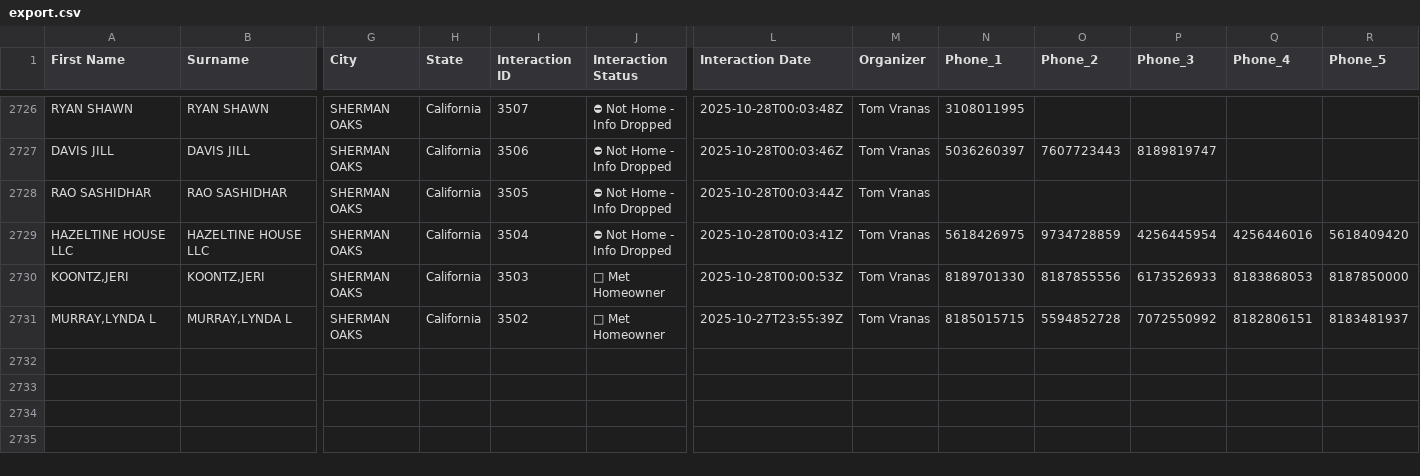
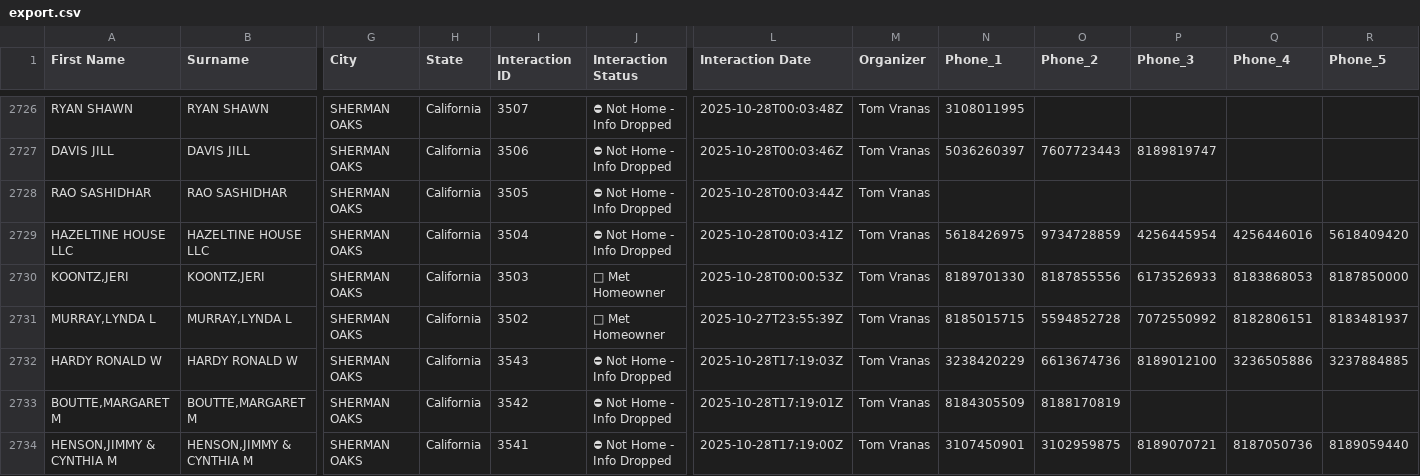
Before and after one commit to fxsBulqit/manuald2d, a CSV file: export.csv, drawn as a sheet; only a part is shown, gaps mark what is left out; rows hold the shown columns only; the diff names each change by its address in the sheet, - before the commit and + after, or states it on an @@ line.

```diff
--- a/export.csv
+++ b/export.csv
+row 2732: HARDY RONALD W | HARDY RONALD W | SHERMAN OAKS | California | 3543 | ⛔ Not Home - Info Dropped | 2025-10-28T17:19:03Z | Tom Vranas | 3238420229 | 6613674736 | 8189012100 | 3236505886 | 3237884885
+row 2733: BOUTTE,MARGARET M | BOUTTE,MARGARET M | SHERMAN OAKS | California | 3542 | ⛔ Not Home - Info Dropped | 2025-10-28T17:19:01Z | Tom Vranas | 8184305509 | 8188170819
+row 2734: HENSON,JIMMY & CYNTHIA M | HENSON,JIMMY & CYNTHIA M | SHERMAN OAKS | California | 3541 | ⛔ Not Home - Info Dropped | 2025-10-28T17:19:00Z | Tom Vranas | 3107450901 | 3102959875 | 8189070721 | 8187050736 | 8189059440
```
